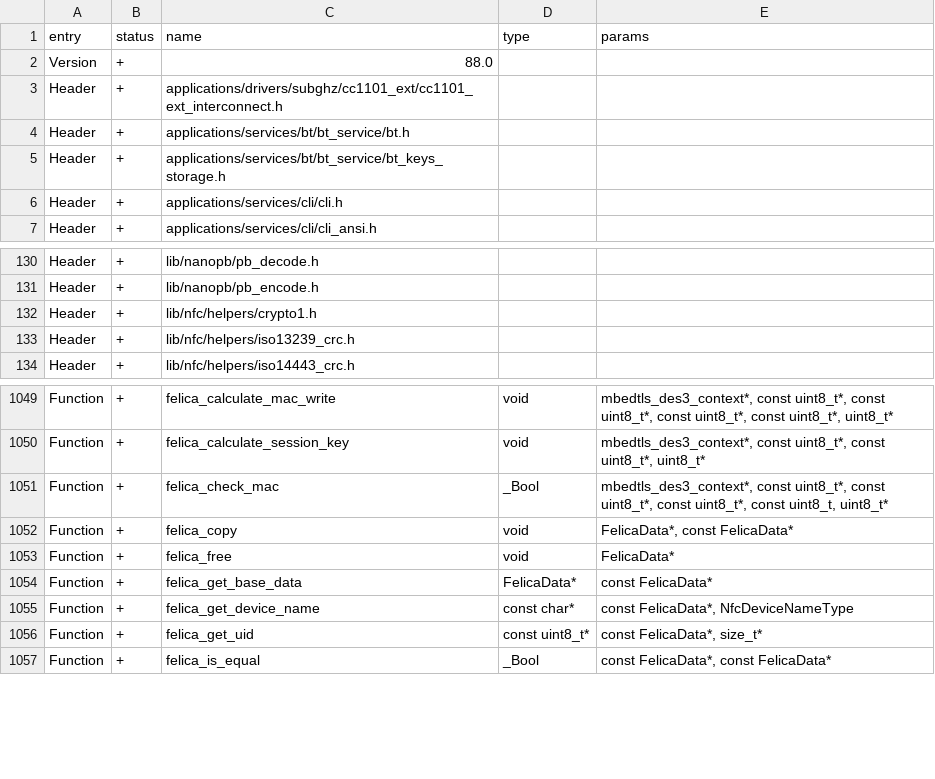
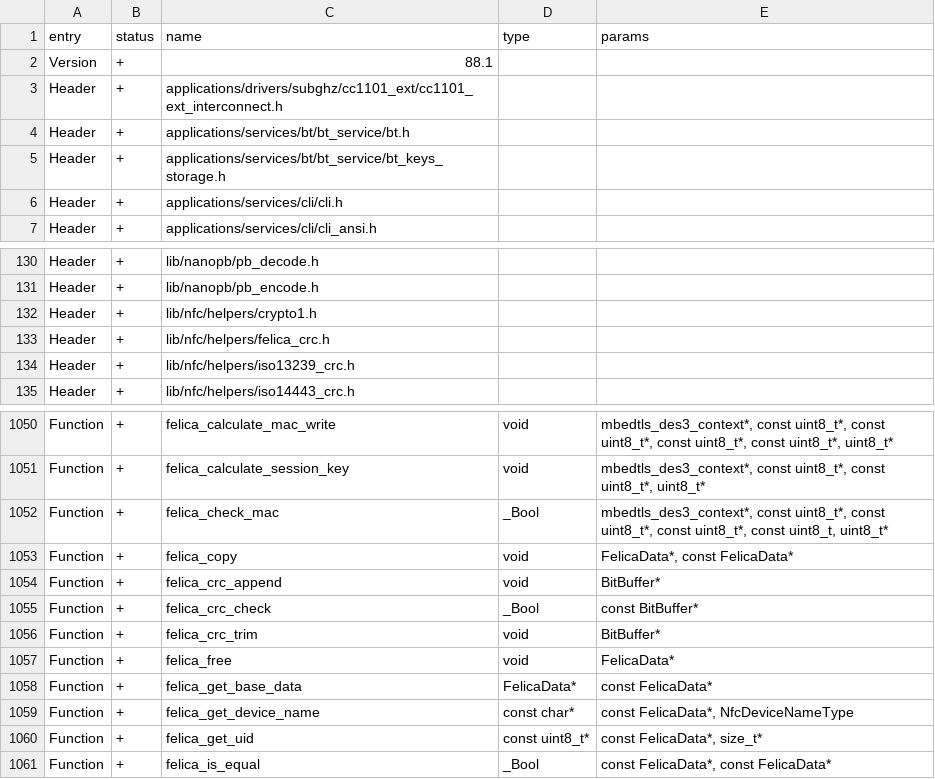
Before and after one commit to flipperdevices/flipperzero-firmware, a CSV file: targets/f7/api_symbols.csv, drawn as a sheet; only a part is shown, gaps mark what is left out.

Commit message:
Opened felica crc header for referencing

```diff
--- a/targets/f7/api_symbols.csv
+++ b/targets/f7/api_symbols.csv
@@ -1,3 +1,3 @@
 entry,status,name,type,params
-Version,+,88.0,,
+Version,+,88.1,,
 Header,+,applications/drivers/subghz/cc1101_ext/cc1101_ext_interconnect.h,,
@@ -132,2 +132,3 @@ Header,+,lib/nanopb/pb_encode.h,,
 Header,+,lib/nfc/helpers/crypto1.h,,
+Header,+,lib/nfc/helpers/felica_crc.h,,
 Header,+,lib/nfc/helpers/iso13239_crc.h,,
@@ -1052,2 +1053,5 @@ Function,+,felica_check_mac,_Bool,"mbedtls_des3_context*, const uint8_t*, const
 Function,+,felica_copy,void,"FelicaData*, const FelicaData*"
+Function,+,felica_crc_append,void,BitBuffer*
+Function,+,felica_crc_check,_Bool,const BitBuffer*
+Function,+,felica_crc_trim,void,BitBuffer*
 Function,+,felica_free,void,FelicaData*
```
Also changed, not shown: 1 other file.
